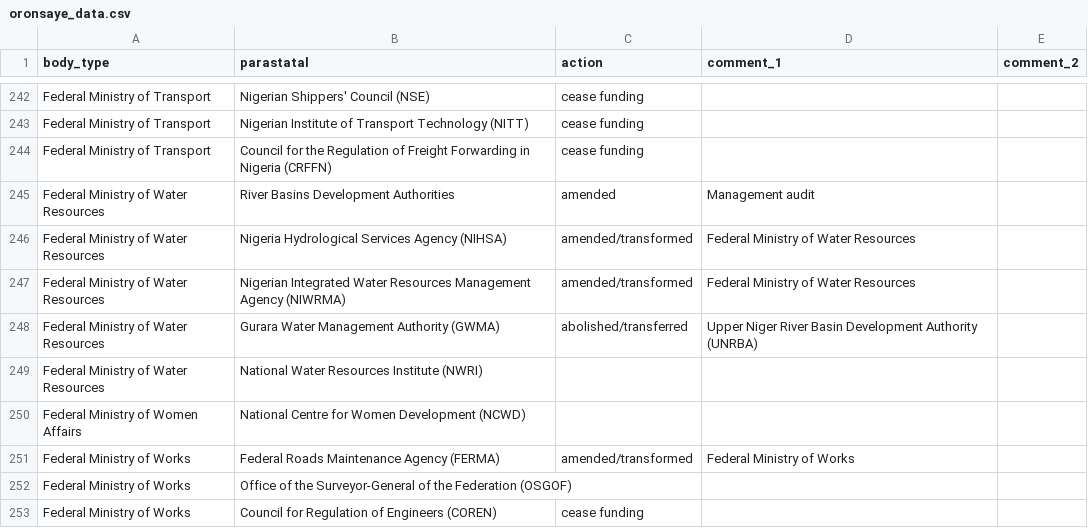
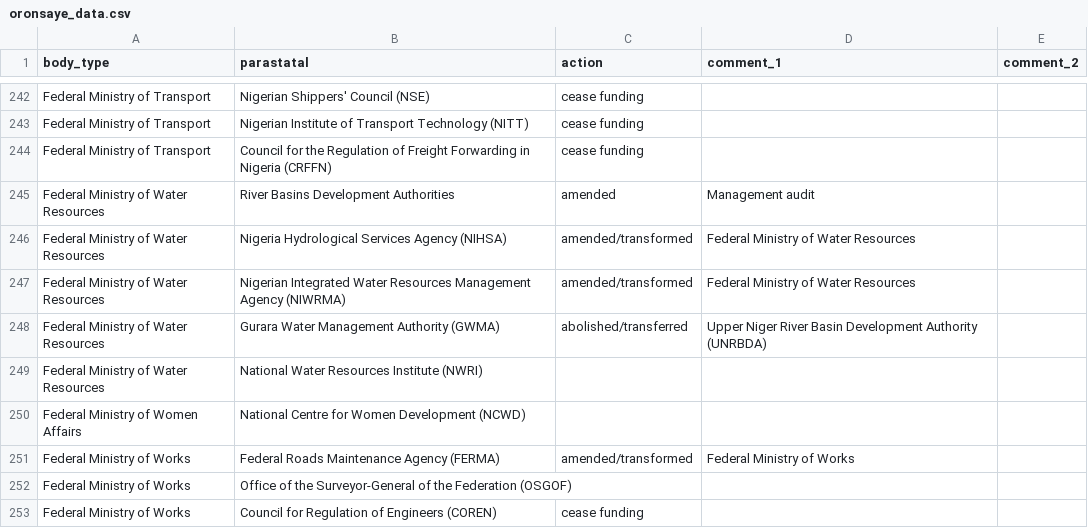
Before and after one commit to jamesuanhoro/oronsaye, a CSV file: oronsaye_data.csv, drawn as a sheet; only a part is shown, gaps mark what is left out.

Commit message:
cleaner CSV

```diff
--- a/oronsaye_data.csv
+++ b/oronsaye_data.csv
@@ -249,3 +249,3 @@ Federal Ministry of Water Resources,Nigeria Hydrological Services Agency (NIHSA)
 Federal Ministry of Water Resources,Nigerian Integrated Water Resources Management Agency (NIWRMA),amended/transformed,Federal Ministry of Water Resources,
-Federal Ministry of Water Resources,Gurara Water Management Authority (GWMA),abolished/transferred,Upper Niger River Basin Development Authority (UNRBA),
+Federal Ministry of Water Resources,Gurara Water Management Authority (GWMA),abolished/transferred,Upper Niger River Basin Development Authority (UNRBDA),
 Federal Ministry of Water Resources,National Water Resources Institute (NWRI),,,
```
